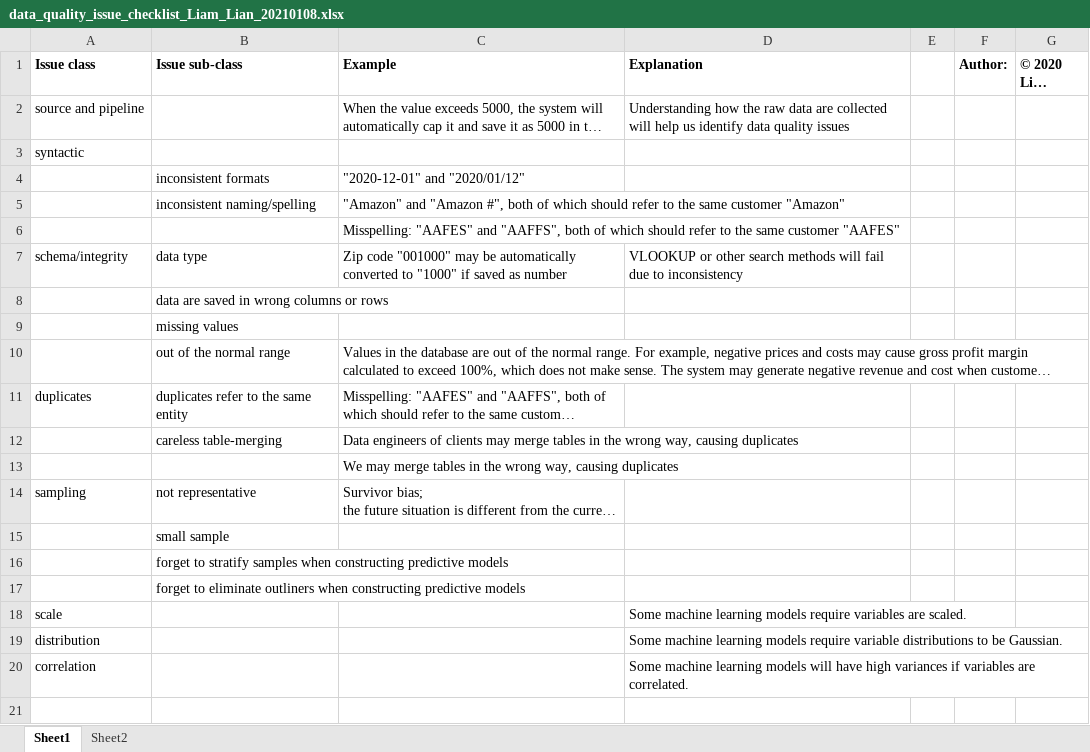
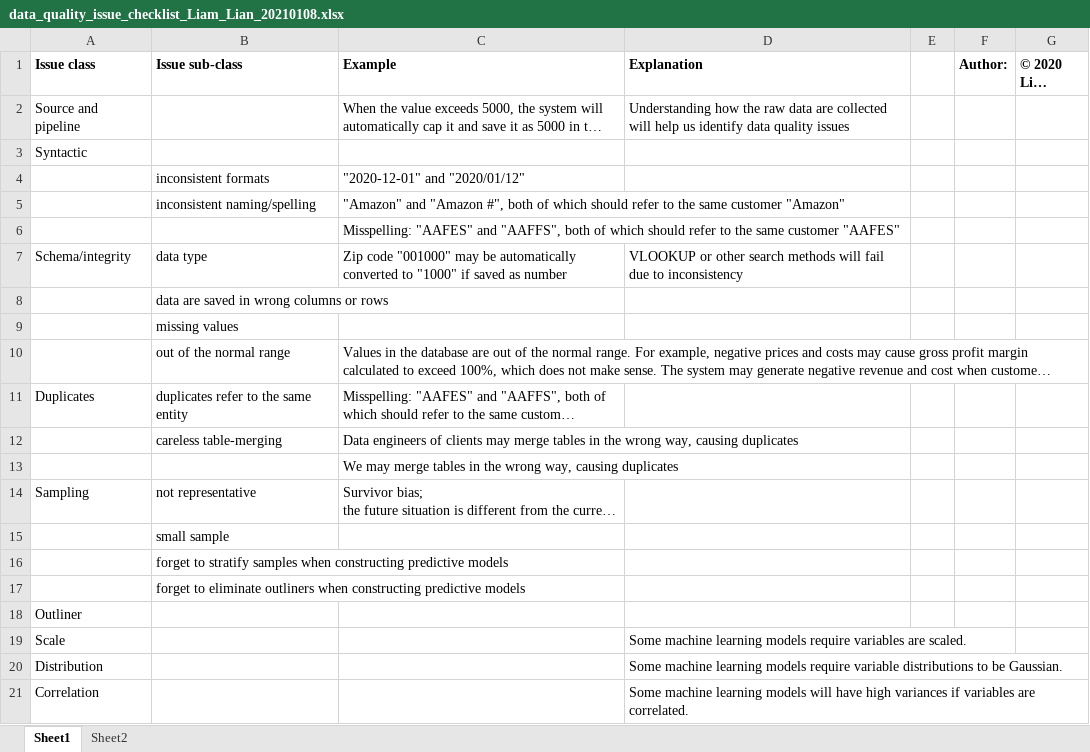
Before and after one commit to LiamYaoLian/liamyaolian.github.io, an Excel workbook: articles/data_quality_issue_checklist_Liam_Lian_20210108.xlsx, sheet Sheet1, drawn as a sheet; long unchanged cells end in …; values as stored, in another font and other column widths than the file's, no borders; addresses are those after the commit; the diff names each change by its address in the sheet, - before the commit and + after, or states it on an @@ line.

```diff
--- a/articles/data_quality_issue_checklist_Liam_Lian_20210108.xlsx (sheet Sheet1)
+++ b/articles/data_quality_issue_checklist_Liam_Lian_20210108.xlsx (sheet Sheet1)
-A2 (Issue class): source and pipeline
+A2 (Issue class): Source and pipeline
-A3 (Issue class): syntactic
+A3 (Issue class): Syntactic
-A7 (Issue class): schema/integrity
+A7 (Issue class): Schema/integrity
-A11 (Issue class): duplicates
+A11 (Issue class): Duplicates
-A14 (Issue class): sampling
+A14 (Issue class): Sampling
+row 18: Outliner
-A19 (Issue class): scale
+A19 (Issue class): Scale
-A20 (Issue class): distribution
+A20 (Issue class): Distribution
-A21 (Issue class): correlation
+A21 (Issue class): Correlation
```
Also changed, not shown: charts or pictures, 3 other files.
